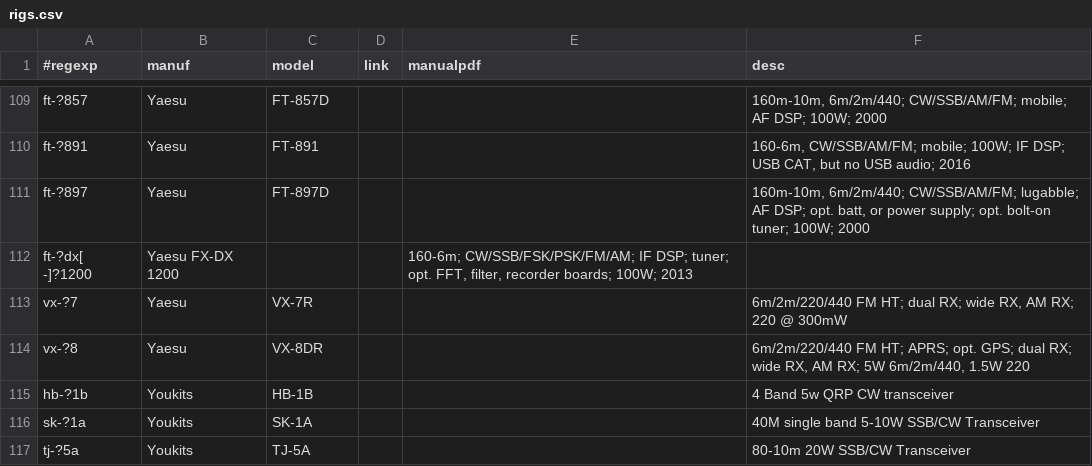
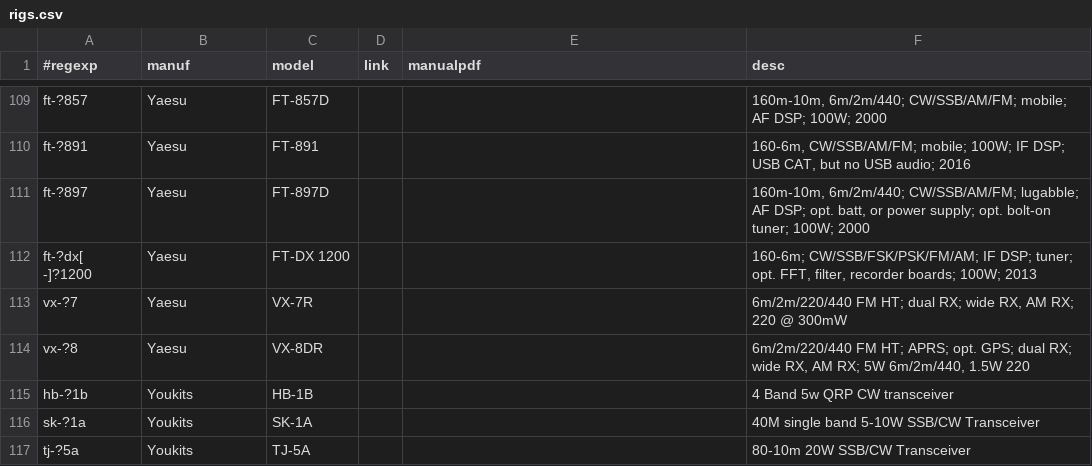
Before and after one commit to molo1134/rigs, a CSV file: rigs.csv, drawn as a sheet; only a part is shown, gaps mark what is left out.

Commit message:
fix fix fix

```diff
--- a/rigs.csv
+++ b/rigs.csv
@@ -111,3 +111,3 @@ ft-?891,Yaesu,FT-891,,,"160-6m, CW/SSB/AM/FM; mobile; 100W; IF DSP; USB CAT, but
 ft-?897,Yaesu,FT-897D,,,"160m-10m, 6m/2m/440; CW/SSB/AM/FM; lugabble; AF DSP; opt. batt, or power supply; opt. bolt-on tuner; 100W; 2000"
-ft-?dx[ -]?1200,Yaesu FX-DX 1200,,,"160-6m; CW/SSB/FSK/PSK/FM/AM; IF DSP; tuner; opt. FFT, filter, recorder boards; 100W; 2013"
+ft-?dx[ -]?1200,Yaesu,FT-DX 1200,,,"160-6m; CW/SSB/FSK/PSK/FM/AM; IF DSP; tuner; opt. FFT, filter, recorder boards; 100W; 2013"
 vx-?7,Yaesu,VX-7R,,,"6m/2m/220/440 FM HT; dual RX; wide RX, AM RX; 220 @ 300mW"
```
